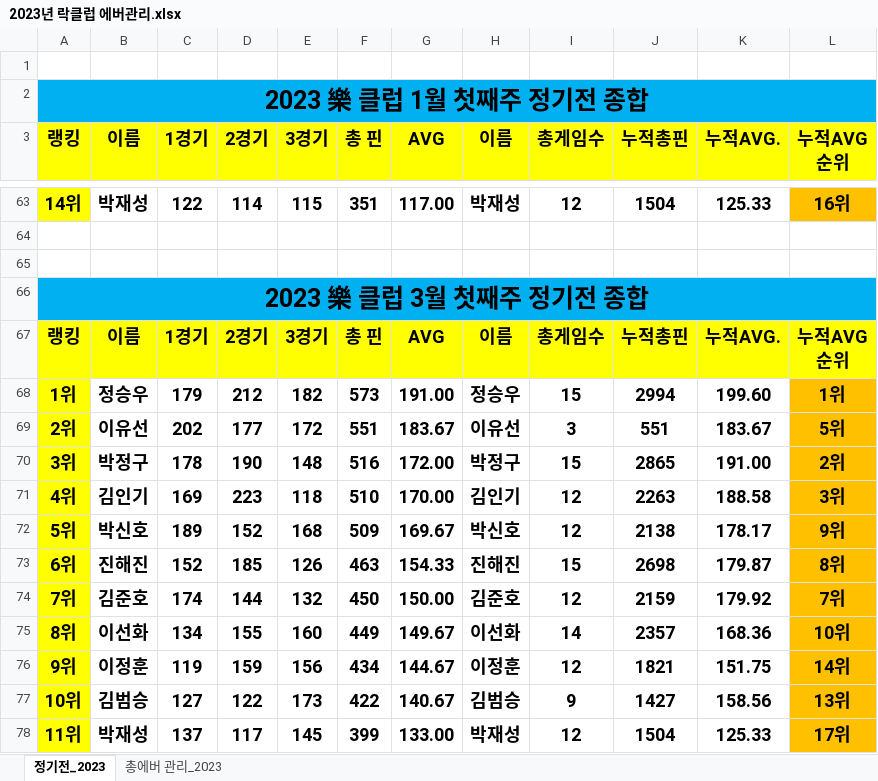
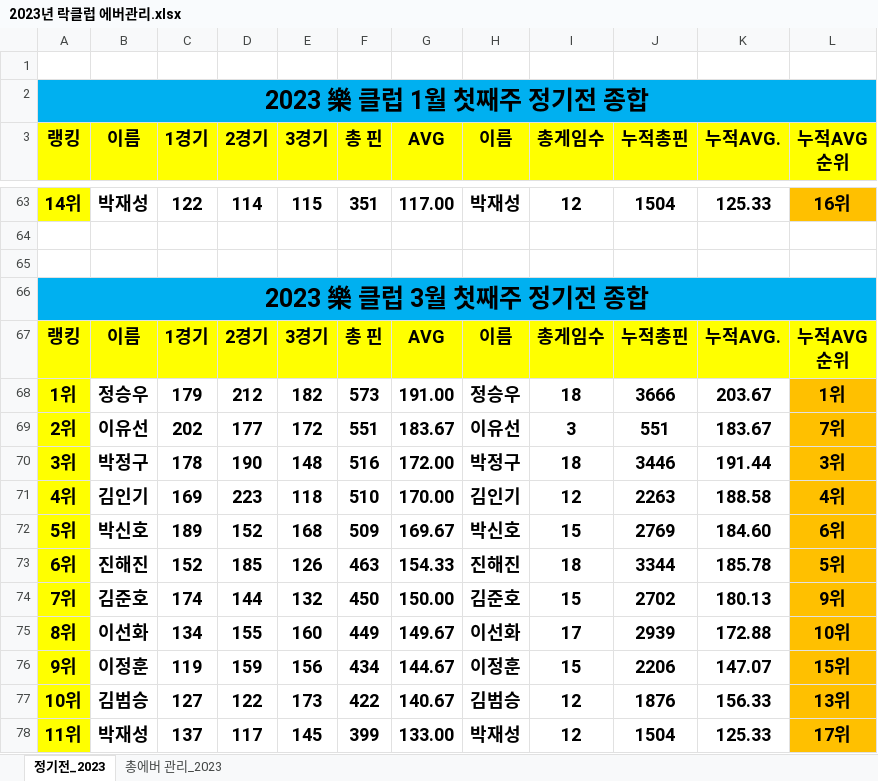
Before and after one commit to weddy0716/sinhoExample, an Excel workbook: 2023년 락클럽 에버관리.xlsx, sheet 정기전_2023, drawn as a sheet; only a part is shown, gaps mark what is left out; values as stored, in another font and other column widths than the file's, no borders; conditional formats not drawn; the diff covers the shown part only; the diff names each change by its address in the sheet, - before the commit and + after, or states it on an @@ line.

Commit message:
3월셋째주 점수 업로드
3월셋째주 점수 업로드

```diff
--- a/2023년 락클럽 에버관리.xlsx (sheet 정기전_2023)
+++ b/2023년 락클럽 에버관리.xlsx (sheet 정기전_2023)
-I68 (총게임수): 15
+I68 (총게임수): 18
-J68 (누적총핀): 2994
+J68 (누적총핀): 3666
-K68 (누적AVG.): 199.60
+K68 (누적AVG.): 203.67
-L69 (누적AVG 순위): 5위
+L69 (누적AVG 순위): 7위
-I70 (총게임수): 15
+I70 (총게임수): 18
-J70 (누적총핀): 2865
+J70 (누적총핀): 3446
-K70 (누적AVG.): 191.00
+K70 (누적AVG.): 191.44
-L70 (누적AVG 순위): 2위
+L70 (누적AVG 순위): 3위
-L71 (누적AVG 순위): 3위
+L71 (누적AVG 순위): 4위
-I72 (총게임수): 12
+I72 (총게임수): 15
-J72 (누적총핀): 2138
+J72 (누적총핀): 2769
-K72 (누적AVG.): 178.17
+K72 (누적AVG.): 184.60
-L72 (누적AVG 순위): 9위
+L72 (누적AVG 순위): 6위
-I73 (총게임수): 15
+I73 (총게임수): 18
-J73 (누적총핀): 2698
+J73 (누적총핀): 3344
-K73 (누적AVG.): 179.87
+K73 (누적AVG.): 185.78
-L73 (누적AVG 순위): 8위
+L73 (누적AVG 순위): 5위
-I74 (총게임수): 12
+I74 (총게임수): 15
-J74 (누적총핀): 2159
+J74 (누적총핀): 2702
-K74 (누적AVG.): 179.92
+K74 (누적AVG.): 180.13
-L74 (누적AVG 순위): 7위
+L74 (누적AVG 순위): 9위
-I75 (총게임수): 14
+I75 (총게임수): 17
-J75 (누적총핀): 2357
+J75 (누적총핀): 2939
-K75 (누적AVG.): 168.36
+K75 (누적AVG.): 172.88
-I76 (총게임수): 12
+I76 (총게임수): 15
-J76 (누적총핀): 1821
+J76 (누적총핀): 2206
-K76 (누적AVG.): 151.75
+K76 (누적AVG.): 147.07
-L76 (누적AVG 순위): 14위
+L76 (누적AVG 순위): 15위
-I77 (총게임수): 9
+I77 (총게임수): 12
-J77 (누적총핀): 1427
+J77 (누적총핀): 1876
-K77 (누적AVG.): 158.56
+K77 (누적AVG.): 156.33
```
Also changed, not shown: 16 added rows and 129 edited cells elsewhere in this sheet, sheet 총에버 관리_2023, formulas that keep their value.
